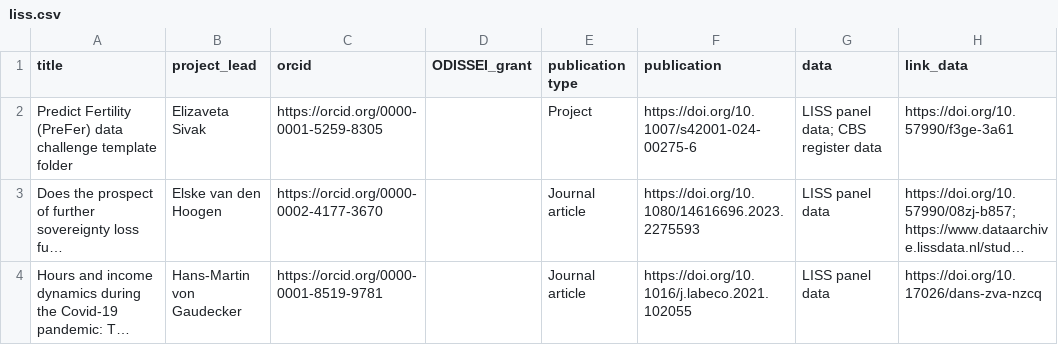
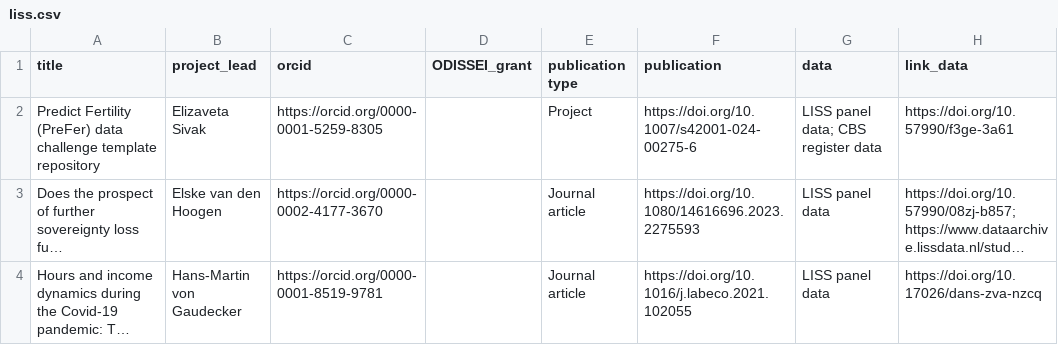
Before and after one commit to odissei-data/ODISSEI-code-library, a CSV file: _data/liss.csv, drawn as a sheet; only a part is shown; long unchanged cells end in …; the diff names each change by its address in the sheet, - before the commit and + after, or states it on an @@ line.

```diff
--- a/_data/liss.csv
+++ b/_data/liss.csv
-A2 (title): …challenge template folder
+A2 (title): …challenge template repository
```
Also changed, not shown: _data/cbs.csv.
